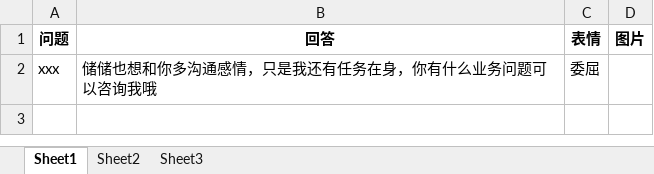
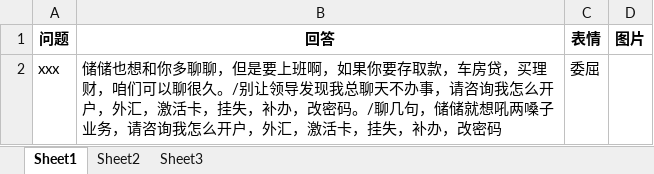
Before and after one commit to zhengxin2016/nlp_code, an Excel workbook: update_data/data/bank_psbc/refuse2chat/转折语句.xlsx, sheet Sheet1, drawn as a sheet; values as stored, in another font and other column widths than the file's, no borders; the diff names each change by its address in the sheet, - before the commit and + after, or states it on an @@ line.

Commit message:
up psbc

```diff
--- a/update_data/data/bank_psbc/refuse2chat/转折语句.xlsx (sheet Sheet1)
+++ b/update_data/data/bank_psbc/refuse2chat/转折语句.xlsx (sheet Sheet1)
-B2 (回答): …想和你多沟通感情，只是我还有任务在身，你有什么业务问题可以咨询我哦
+B2 (回答): …想和你多聊聊，但是要上班啊，如果你要存取款，车房贷，买理财，咱们可以聊很久。/别让领导发现我总聊天不办事，请咨询我怎么开户，外汇，激活卡，挂失，补办，改密码。/聊几句，储储就想吼两嗓子业务，请咨询我怎么开户，外汇，激活卡，挂失，补办，改密码
```
